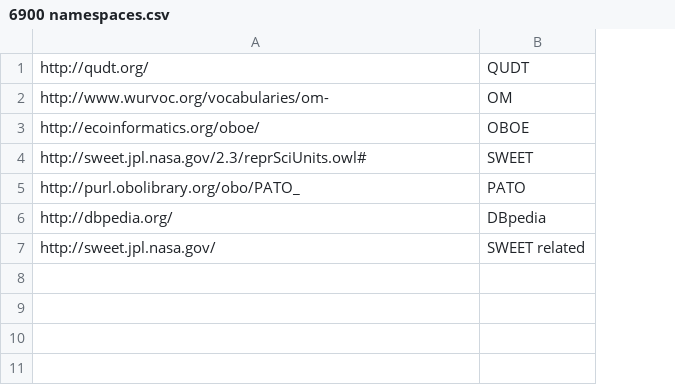
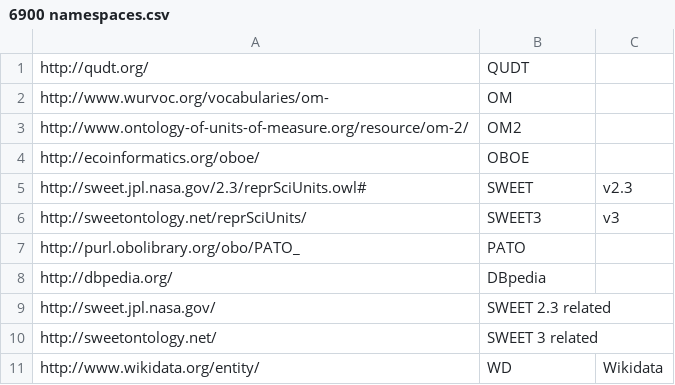
Before and after one commit to fusion-jena/unit-ontology-review, a CSV file: data/6900 namespaces.csv, drawn as a sheet; addresses are those after the commit; the diff names each change by its address in the sheet, - before the commit and + after, or states it on an @@ line.

Commit message:
* added SWEET v3.0 * a little more defensive coding * added tool to compare two version of an extraction file * updated namespace definitions * omitted the removal of subtypes of wd:event from unit query

```diff
--- a/data/6900 namespaces.csv
+++ b/data/6900 namespaces.csv
+column C, row 5: v2.3
+row 3: http://www.ontology-of-units-of-measure.org/resource/om-2/ | OM2
+row 6: http://sweetontology.net/reprSciUnits/ | SWEET3 | v3
-B9: SWEET related
+B9: SWEET 2.3 related
+row 10: http://sweetontology.net/ | SWEET 3 related
+row 11: http://www.wikidata.org/entity/ | WD | Wikidata
```
Also changed, not shown: 16 other files.
